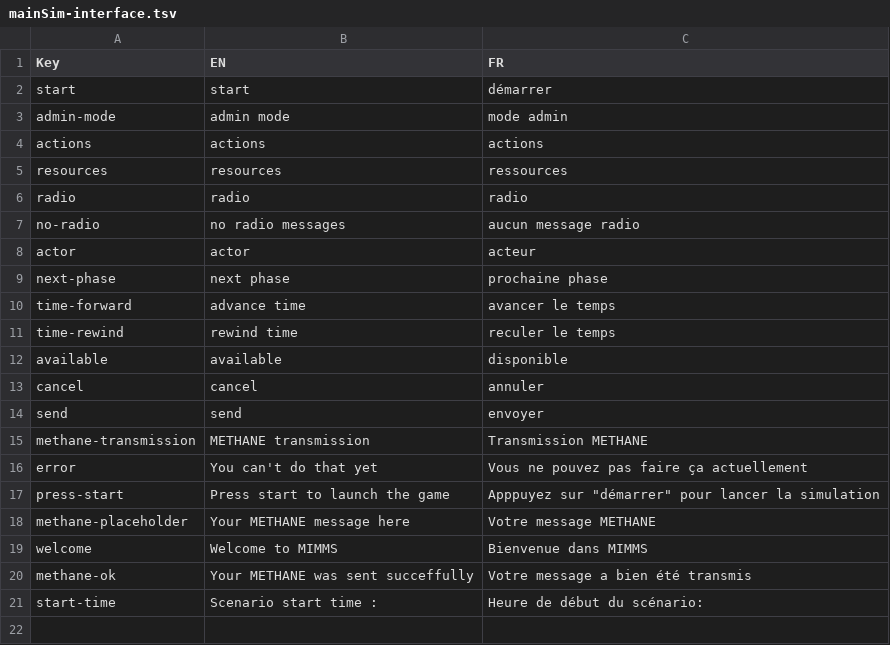
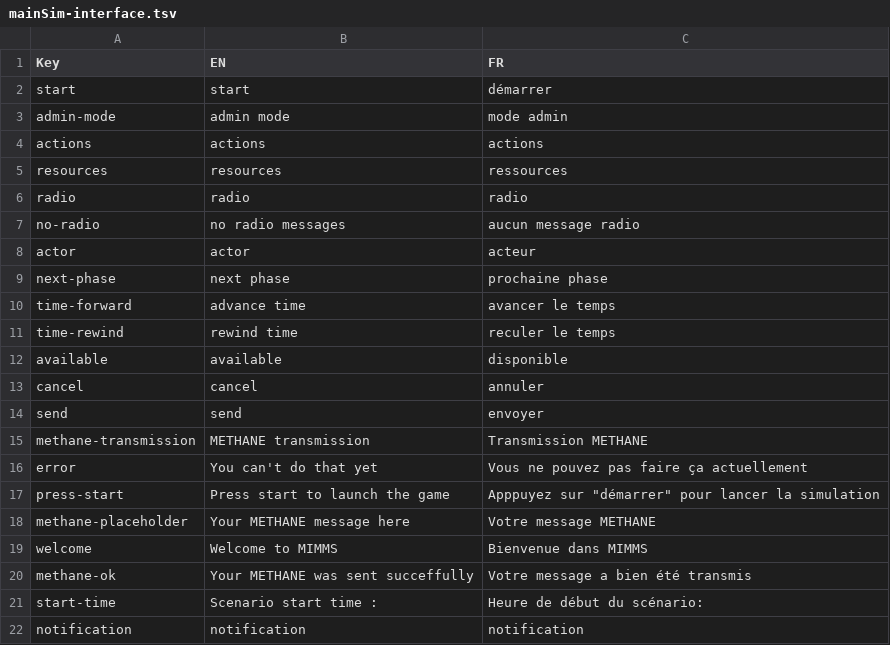
Before and after one commit to Heigvd/mimms, a TSV file: gameModel/files/translations/mainSim-interface.tsv, drawn as a sheet.

Commit message:
Add notification information

```diff
--- a/gameModel/files/translations/mainSim-interface.tsv
+++ b/gameModel/files/translations/mainSim-interface.tsv
@@ -21 +21,2 @@ methane-ok	Your METHANE was sent succeffully	Votre message a bien été transmis
 start-time	Scenario start time :	Heure de début du scénario:
+notification	notification	notification
```
